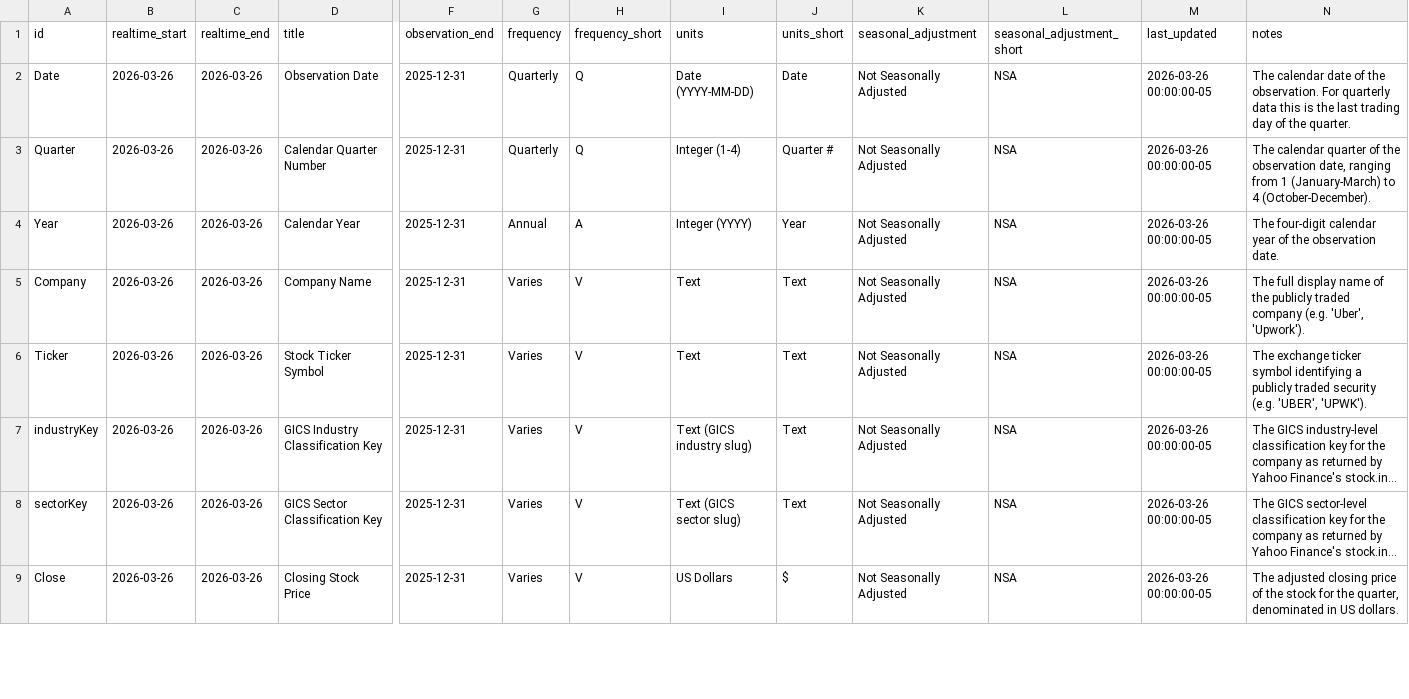
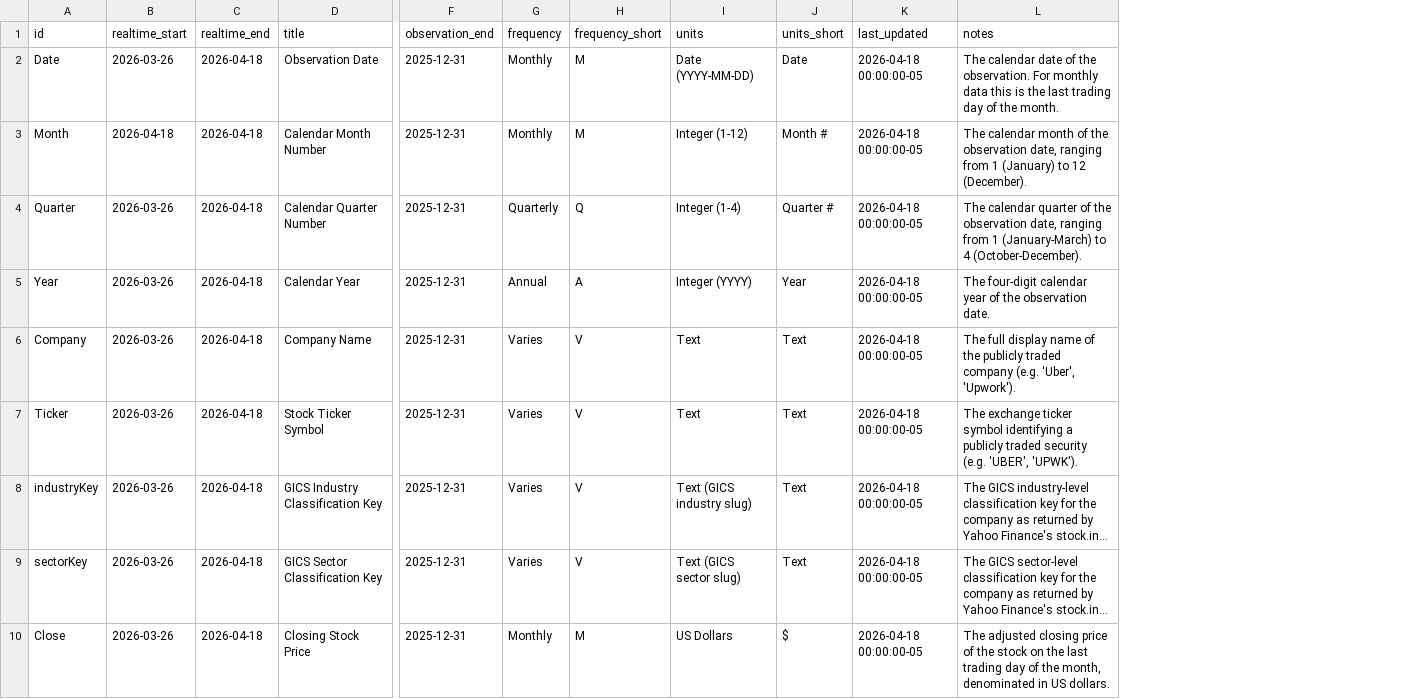
Before and after one commit to milleau98/2026-gig-data-analysis, a CSV file: data/yfinance/yfinance_column_mapping.csv, drawn as a sheet; only a part is shown, gaps mark what is left out; long unchanged cells end in …; removed rows and columns are numbered as before the commit, all else as after; rows hold the shown columns only; the diff covers the shown part only; the diff names each change by its address in the sheet, - before the commit and + after, or states it on an @@ line.

Commit message:
data access statement, yfin and edgar column mapping files updated

```diff
--- a/data/yfinance/yfinance_column_mapping.csv
+++ b/data/yfinance/yfinance_column_mapping.csv
-column K (seasonal_adjustment), rows 2-9: all Not Seasonally Adjusted
-column L (seasonal_adjustment_short), rows 2-9: all NSA
-C2 (realtime_end): 2026-03-26
+C2 (realtime_end): 2026-04-18
-G2 (frequency): Quarterly
+G2 (frequency): Monthly
-H2 (frequency_short): Q
+H2 (frequency_short): M
-K2 (last_updated): 2026-03-26 00:00:00-05
+K2 (last_updated): 2026-04-18 00:00:00-05
-L2 (notes): …observation. For quarterly data this is the last trading day of the quarter.
+L2 (notes): …observation. For monthly data this is the last trading day of the month.
+row 3: Month | 2026-04-18 | 2026-04-18 | Calendar Month Number | 2025-12-31 | Monthly | M | Integer (1-12) | Month # | 2026-04-18 00:00:00-05 | The calendar month of the observation date, ranging from 1 (January) to 12 (December).
-C4:C10 (realtime_end): 2026-03-26
+C4:C10 (realtime_end): 2026-04-18
-K4:K10 (last_updated): 2026-03-26 00:00:00-05
+K4:K10 (last_updated): 2026-04-18 00:00:00-05
-G10 (frequency): Varies
+G10 (frequency): Monthly
-H10 (frequency_short): V
+H10 (frequency_short): M
-L10 (notes): …the stock for the quarter, denominated in…
+L10 (notes): …the stock on the last trading day of the month, denominated in…
```
Also changed, not shown: 8 removed rows and 8 edited cells elsewhere in this file, 3 other files.
